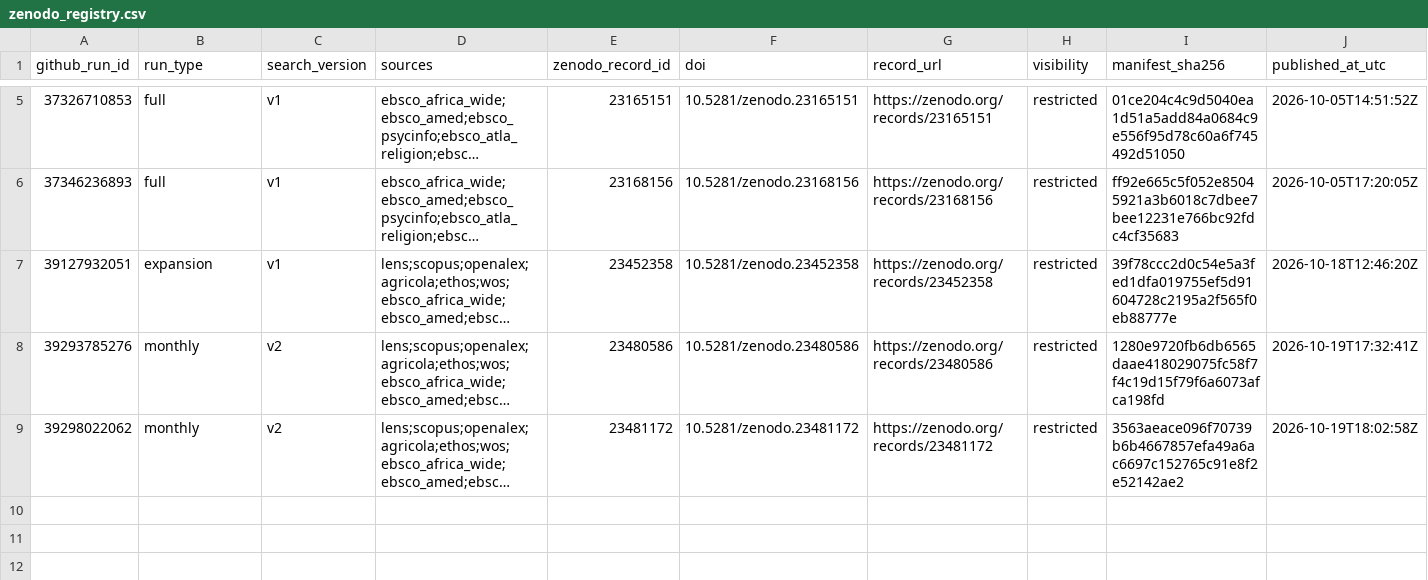
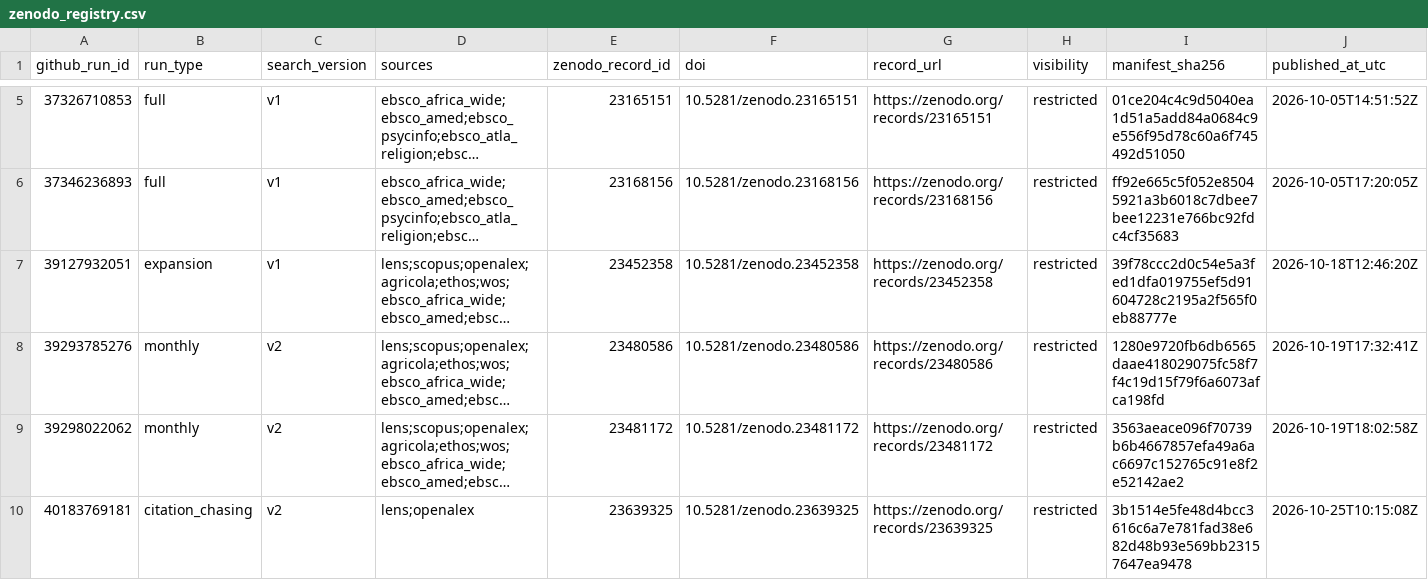
Before and after one commit to thesalmonandthetomato/LivingEvidenceMap, a CSV file: docs/search_record/zenodo_registry.csv, drawn as a sheet; only a part is shown, gaps mark what is left out; long unchanged cells end in …; the diff names each change by its address in the sheet, - before the commit and + after, or states it on an @@ line.

```diff
--- a/docs/search_record/zenodo_registry.csv
+++ b/docs/search_record/zenodo_registry.csv
+row 10: 40183769181 | citation_chasing | v2 | lens;openalex | 23639325 | 10.5281/zenodo.23639325 | https://zenodo.org/records/23639325 | restricted | 3b1514e5fe48d4bcc3616c6a7e781fad38e682d48b93e569bb23157647ea9478 | 2026-10-25T10:15:08Z
```
Also changed, not shown: 2 other files.
